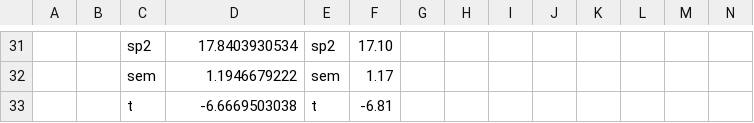
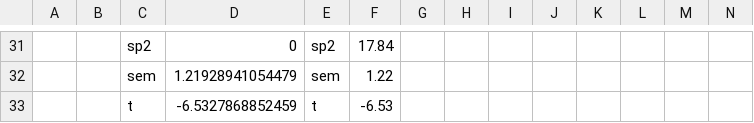
Before and after one commit to luyanhang/udacity_analysic, a CSV file: P1/Project_Files/stroopdata.csv, drawn as a sheet; only a part is shown, gaps mark what is left out; the diff covers the shown part only; the diff names each change by its address in the sheet, - before the commit and + after, or states it on an @@ line.

```diff
--- a/P1/Project_Files/stroopdata.csv
+++ b/P1/Project_Files/stroopdata.csv
-D31: 17.8403930534
+D31: 0
-F31: 17.10
+F31: 17.84
-D32: 1.1946679222
+D32: 1.21928941054479
-F32: 1.17
+F32: 1.22
-D33: -6.6669503038
+D33: -6.5327868852459
-F33: -6.81
+F33: -6.53
```
Also changed, not shown: 2 added rows, 2 removed rows and 62 edited cells elsewhere in this file, 5 other files.
